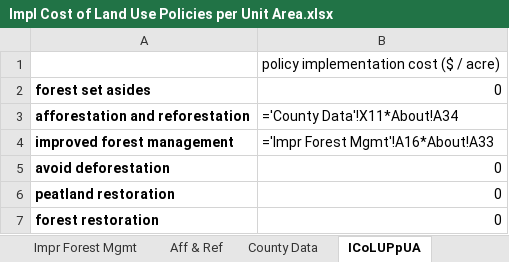
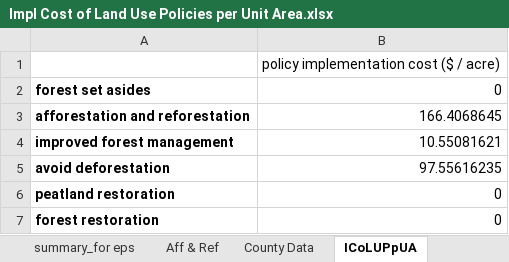
Before and after one commit to EnergyInnovation/eps-newhampshire, an Excel workbook: InputData/land/ICoLUPpUA/Impl Cost of Land Use Policies per Unit Area.xlsx, sheet ICoLUPpUA, drawn as a sheet; values as stored, in another font and other column widths than the file's, no borders; formulas without a stored value are shown as written; the diff names each change by its address in the sheet, - before the commit and + after, or states it on an @@ line.

```diff
--- a/InputData/land/ICoLUPpUA/Impl Cost of Land Use Policies per Unit Area.xlsx (sheet ICoLUPpUA)
+++ b/InputData/land/ICoLUPpUA/Impl Cost of Land Use Policies per Unit Area.xlsx (sheet ICoLUPpUA)
+sheet tab: summary_for eps
-B3: ='County Data'!X11*About!A34
+B3: 166.4068645
-B4: ='Impr Forest Mgmt'!A16*About!A33
+B4: 10.55081621
-B5: 0
+B5: 97.55616235
```
Also changed, not shown: sheet County Data, sheet About, sheet Impr Forest Mgmt, sheet Aff & Ref, other sheet tabs, InputData/elec/BDPbES/BAU Dispatch Priority by Elec Source.xlsx, InputData/indst/BIFUbC/BAU Industrial Fuel Use before CCS.xlsx, 37 other files.
